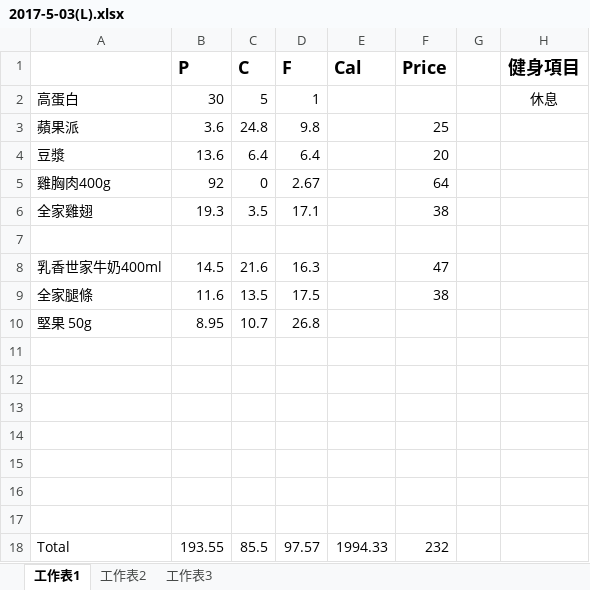
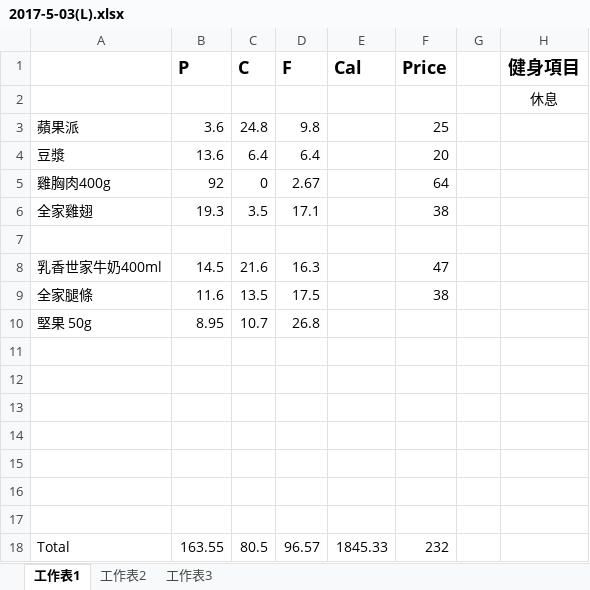
Before and after one commit to thumbe12856/Daily-Eating, an Excel workbook: diary/2017-5-03(L).xlsx, sheet 工作表1, drawn as a sheet; values as stored, in another font and other column widths than the file's, no borders; removed rows and columns are numbered as before the commit, all else as after; the diff names each change by its address in the sheet, - before the commit and + after, or states it on an @@ line.

```diff
--- a/diary/2017-5-03(L).xlsx (sheet 工作表1)
+++ b/diary/2017-5-03(L).xlsx (sheet 工作表1)
-row 2: 高蛋白 | 30 | 5 | 1 |  |  |  | 休息
+row 2:  |  |  |  |  |  |  | 休息
-B18 (P): 193.55
+B18 (P): 163.55
-C18 (C): 85.5
+C18 (C): 80.5
-D18 (F): 97.57
+D18 (F): 96.57
-E18 (Cal): 1994.33
+E18 (Cal): 1845.33
```
Also changed, not shown: 1 other file.
